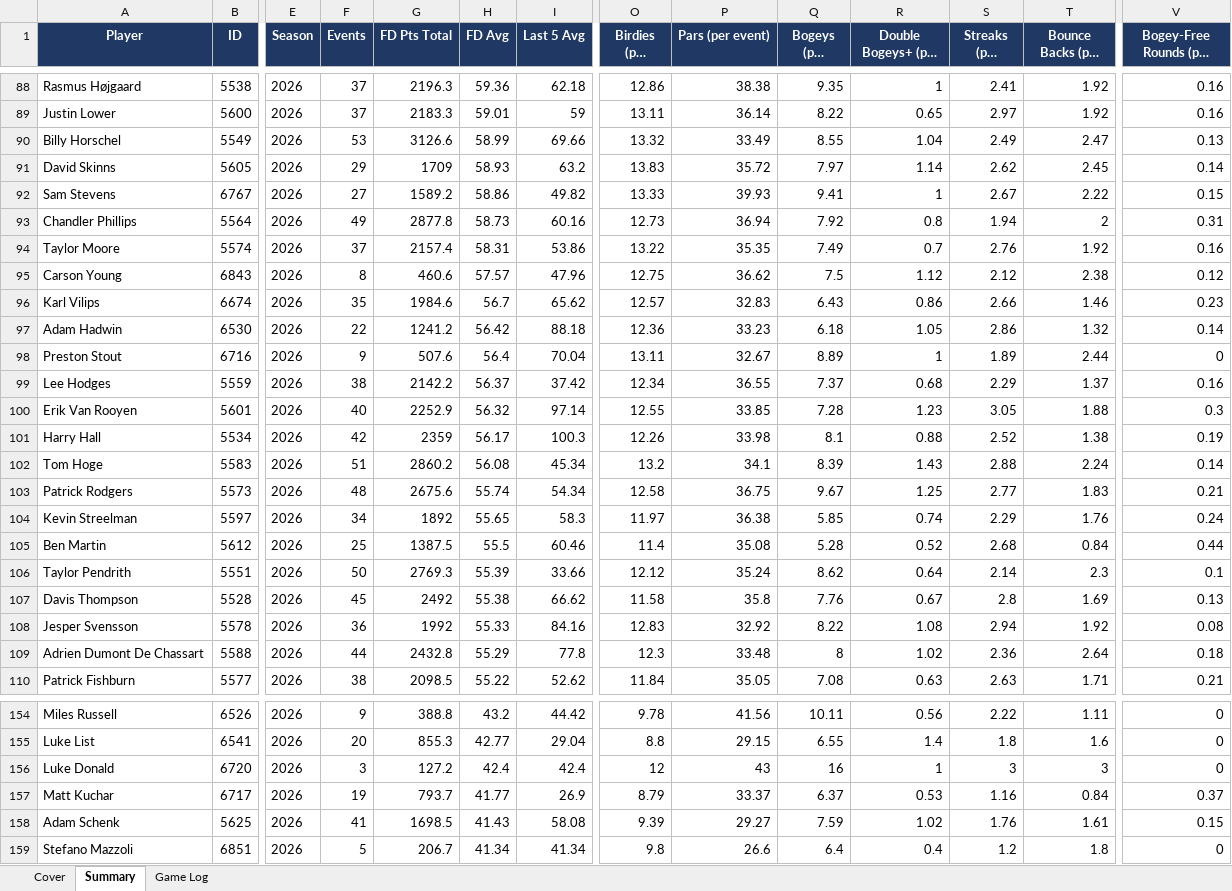
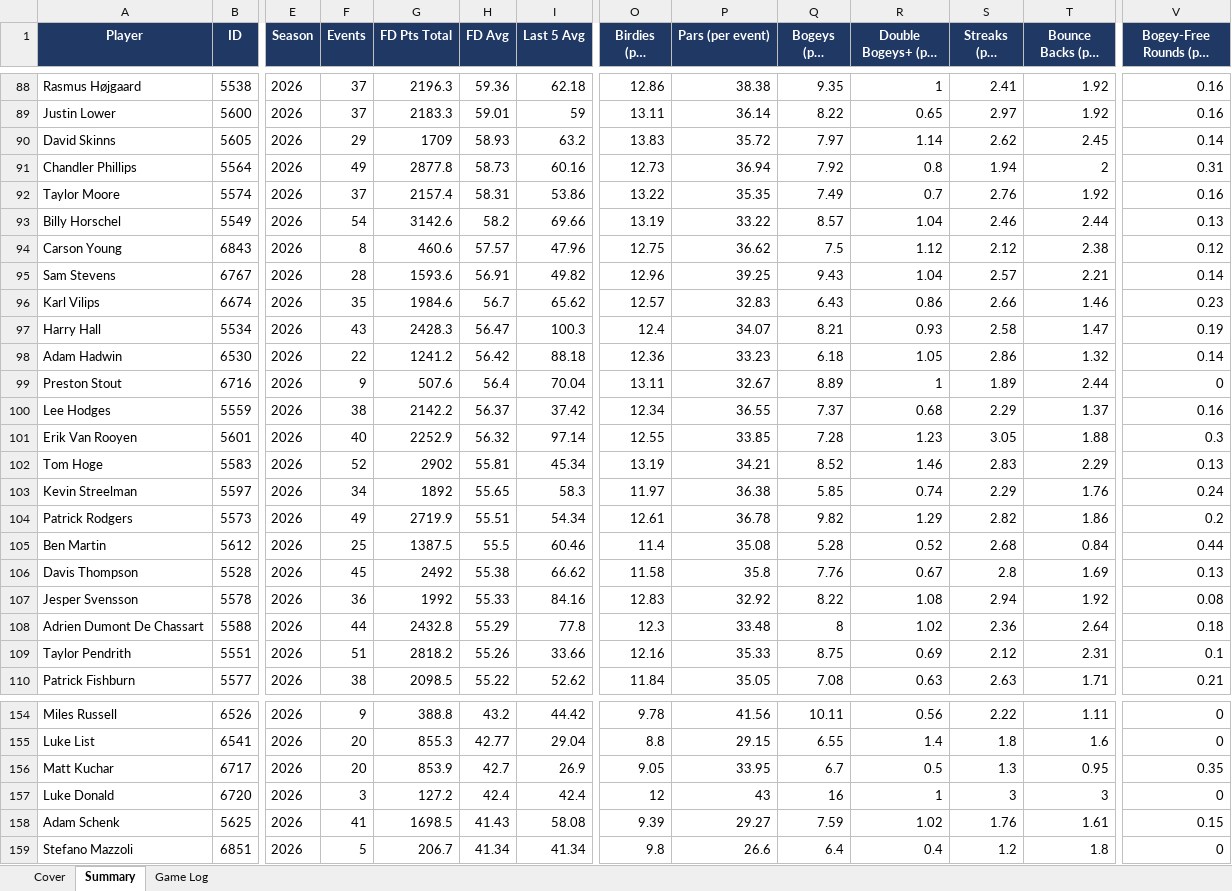
Before and after one commit to xtheredshirtx/fanduel-player-data, an Excel workbook: PGA/PGA_player_data_as_of_2026-11-20.xlsx, sheet Summary, drawn as a sheet; only a part is shown, gaps mark what is left out; long unchanged cells end in …; values as stored, in another font and other column widths than the file's, no borders; removed rows and columns are numbered as before the commit, all else as after; rows hold the shown columns only; the diff covers the shown part only; the diff names each change by its address in the sheet, - before the commit and + after, or states it on an @@ line.

```diff
--- a/PGA/PGA_player_data_as_of_2026-11-20.xlsx (sheet Summary)
+++ b/PGA/PGA_player_data_as_of_2026-11-20.xlsx (sheet Summary)
-row 90: Billy Horschel | 5549 | 2026 | 53 | 3126.6 | 58.99 | 69.66 | 13.32 | 33.49 | 8.55 | 1.04 | 2.49 | 2.47 | 0.13
-row 92: Sam Stevens | 6767 | 2026 | 27 | 1589.2 | 58.86 | 49.82 | 13.33 | 39.93 | 9.41 | 1 | 2.67 | 2.22 | 0.15
+row 93: Billy Horschel | 5549 | 2026 | 54 | 3142.6 | 58.2 | 69.66 | 13.19 | 33.22 | 8.57 | 1.04 | 2.46 | 2.44 | 0.13
+row 95: Sam Stevens | 6767 | 2026 | 28 | 1593.6 | 56.91 | 49.82 | 12.96 | 39.25 | 9.43 | 1.04 | 2.57 | 2.21 | 0.14
+row 97: Harry Hall | 5534 | 2026 | 43 | 2428.3 | 56.47 | 100.3 | 12.4 | 34.07 | 8.21 | 0.93 | 2.58 | 1.47 | 0.19
-row 101: Harry Hall | 5534 | 2026 | 42 | 2359 | 56.17 | 100.3 | 12.26 | 33.98 | 8.1 | 0.88 | 2.52 | 1.38 | 0.19
-F102 (Events): 51
+F102 (Events): 52
-G102 (FD Pts Total): 2860.2
+G102 (FD Pts Total): 2902
-H102 (FD Avg): 56.08
+H102 (FD Avg): 55.81
-O102 (Birdies (per event)): 13.2
+O102 (Birdies (per event)): 13.19
-P102 (Pars (per event)): 34.1
+P102 (Pars (per event)): 34.21
-Q102 (Bogeys (per event)): 8.39
+Q102 (Bogeys (per event)): 8.52
-R102 (Double Bogeys+ (per event)): 1.43
+R102 (Double Bogeys+ (per event)): 1.46
-S102 (Streaks (per event)): 2.88
+S102 (Streaks (per event)): 2.83
-T102 (Bounce Backs (per event)): 2.24
+T102 (Bounce Backs (per event)): 2.29
-V102 (Bogey-Free Rounds (per event)): 0.14
+V102 (Bogey-Free Rounds (per event)): 0.13
-row 103: Patrick Rodgers | 5573 | 2026 | 48 | 2675.6 | 55.74 | 54.34 | 12.58 | 36.75 | 9.67 | 1.25 | 2.77 | 1.83 | 0.21
+row 104: Patrick Rodgers | 5573 | 2026 | 49 | 2719.9 | 55.51 | 54.34 | 12.61 | 36.78 | 9.82 | 1.29 | 2.82 | 1.86 | 0.2
-row 106: Taylor Pendrith | 5551 | 2026 | 50 | 2769.3 | 55.39 | 33.66 | 12.12 | 35.24 | 8.62 | 0.64 | 2.14 | 2.3 | 0.1
+row 109: Taylor Pendrith | 5551 | 2026 | 51 | 2818.2 | 55.26 | 33.66 | 12.16 | 35.33 | 8.75 | 0.69 | 2.12 | 2.31 | 0.1
+row 156: Matt Kuchar | 6717 | 2026 | 20 | 853.9 | 42.7 | 26.9 | 9.05 | 33.95 | 6.7 | 0.5 | 1.3 | 0.95 | 0.35
-row 157: Matt Kuchar | 6717 | 2026 | 19 | 793.7 | 41.77 | 26.9 | 8.79 | 33.37 | 6.37 | 0.53 | 1.16 | 0.84 | 0.37
```
Also changed, not shown: 22 added rows, 22 removed rows and 40 edited cells elsewhere in this sheet, sheet Game Log, sheet Cover, NASCAR/NASCAR_player_data_as_of_2026-11-20.xlsx, NFL/NFL_player_data_as_of_2026-11-20.xlsx, 16 other files.
